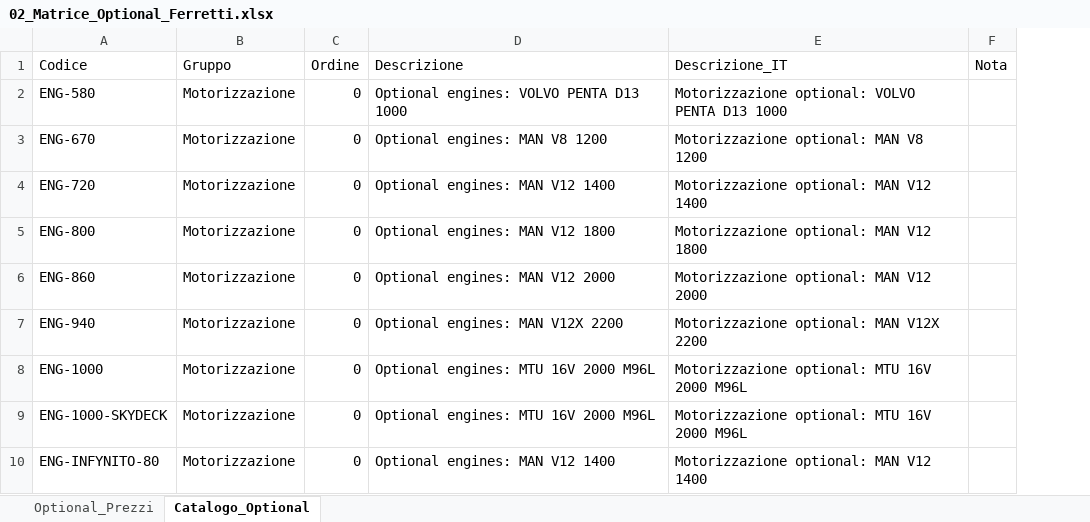
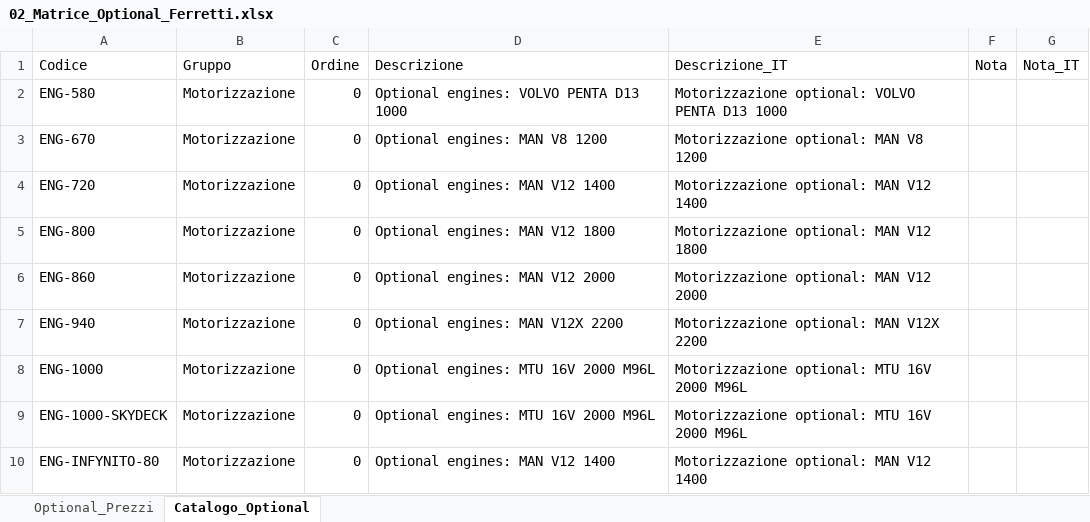
Before and after one commit to rarmentaro1204/ferretti, an Excel workbook: dist/data/02_Matrice_Optional_Ferretti.xlsx, sheet Catalogo_Optional, drawn as a sheet; only a part is shown; values as stored, in another font and other column widths than the file's, no borders; the diff names each change by its address in the sheet, - before the commit and + after, or states it on an @@ line.

```diff
--- a/dist/data/02_Matrice_Optional_Ferretti.xlsx (sheet Catalogo_Optional)
+++ b/dist/data/02_Matrice_Optional_Ferretti.xlsx (sheet Catalogo_Optional)
+column G (Nota_IT), empty
```
Also changed, not shown: 6 other files.
